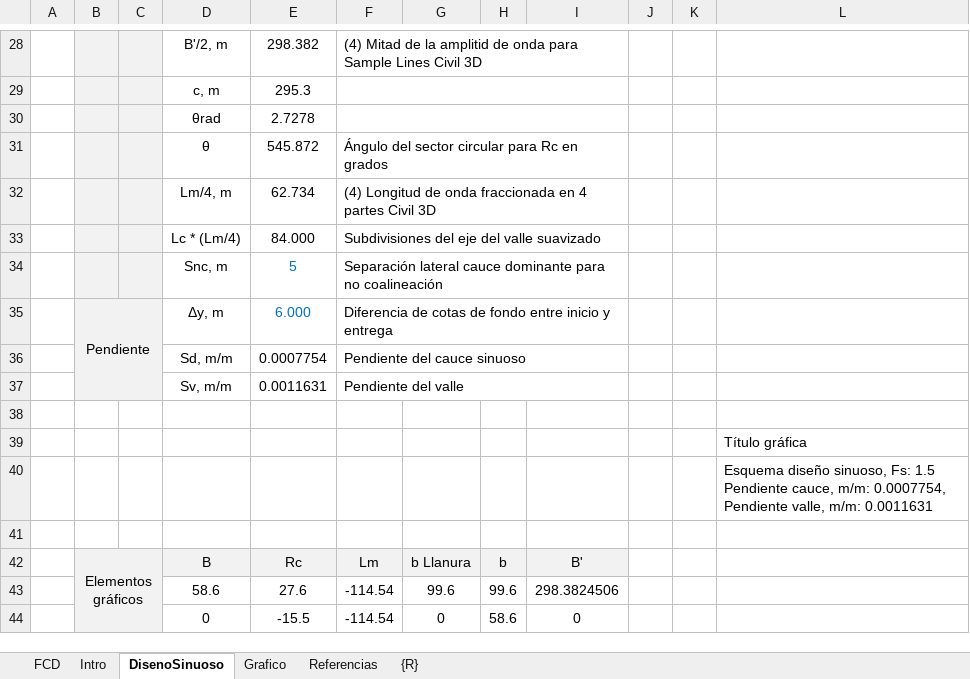
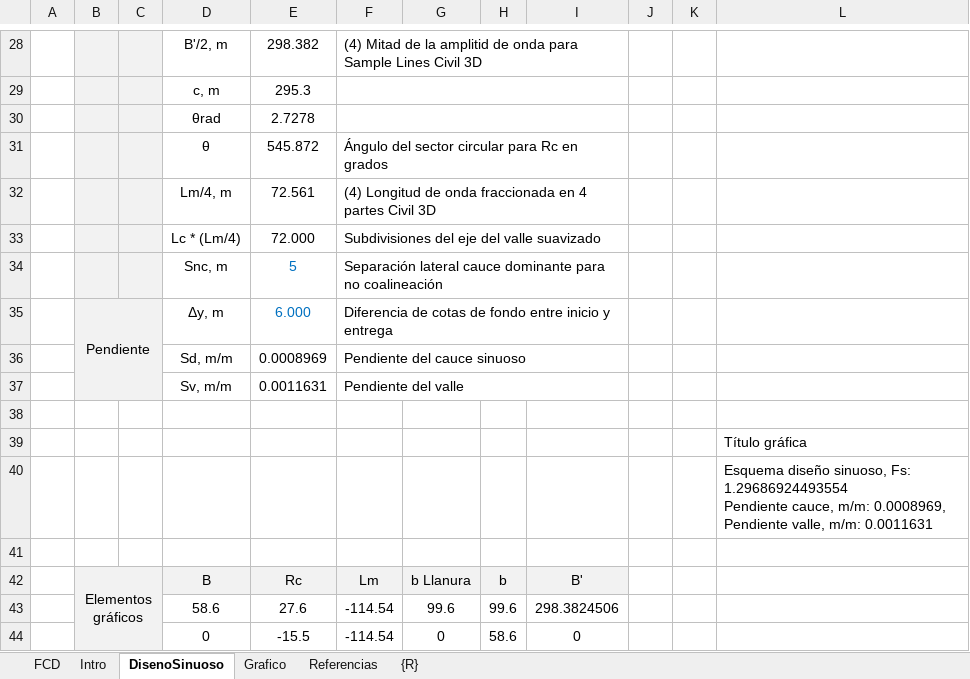
Before and after one commit to rcfdtools/R.HydroTools, an Excel workbook: tool/DisenoSinuosoCanal/R.HydroTools.DisenoSinuosoCanal.xlsm, sheet DisenoSinuoso, drawn as a sheet; only a part is shown, gaps mark what is left out; values as stored, in another font and other column widths than the file's, no borders; charts and pictures and conditional formats not drawn; ↵ is a line break in a cell; the diff covers the shown part only; the diff names each change by its address in the sheet, - before the commit and + after, or states it on an @@ line.

```diff
--- a/tool/DisenoSinuosoCanal/R.HydroTools.DisenoSinuosoCanal.xlsm (sheet DisenoSinuoso)
+++ b/tool/DisenoSinuosoCanal/R.HydroTools.DisenoSinuosoCanal.xlsm (sheet DisenoSinuoso)
-E32: 62.734
+E32: 72.561
-E33: 84.000
+E33: 72.000
-E36: 0.0007754
+E36: 0.0008969
-L40: …sinuoso, Fs: 1.5 ↵ Pendiente cauce, m/m: 0.0007754, Pendiente valle,…
+L40: …sinuoso, Fs: 1.29686924493554 ↵ Pendiente cauce, m/m: 0.0008969, Pendiente valle,…
```
Also changed, not shown: other rows of this sheet, charts or pictures.
